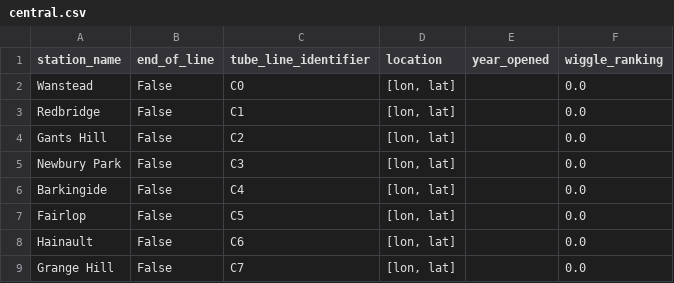
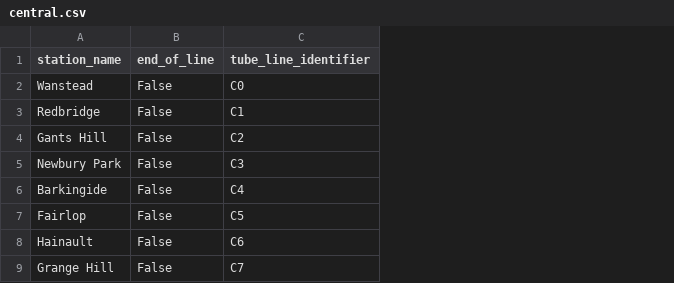
Before and after one commit to whwatkinson/mind_the_gap, a CSV file: data/stations/central.csv, drawn as a sheet; only a part is shown; the diff names each change by its address in the sheet, - before the commit and + after, or states it on an @@ line.

```diff
--- a/data/stations/central.csv
+++ b/data/stations/central.csv
-column D (location), rows 2-9: all [lon, lat]
-column E (year_opened), empty
-column F (wiggle_ranking), rows 2-9: all 0.0
```
Also changed, not shown: data/stations/district.csv, data/stations/hammersmith_and_city.csv, 14 other files.
